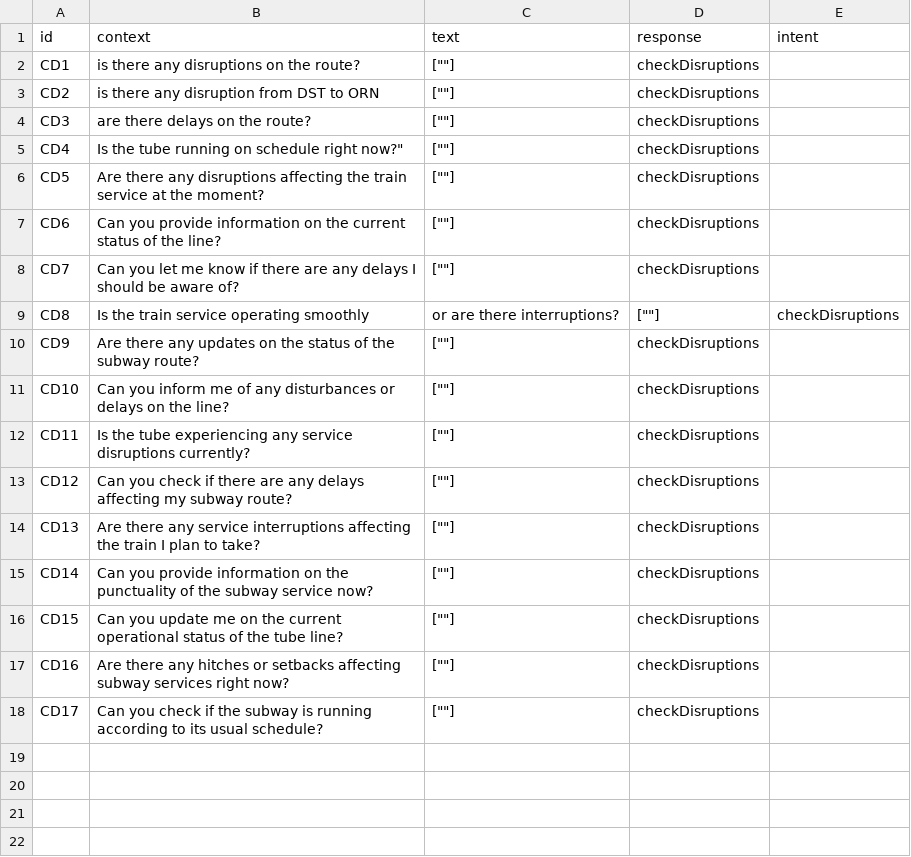
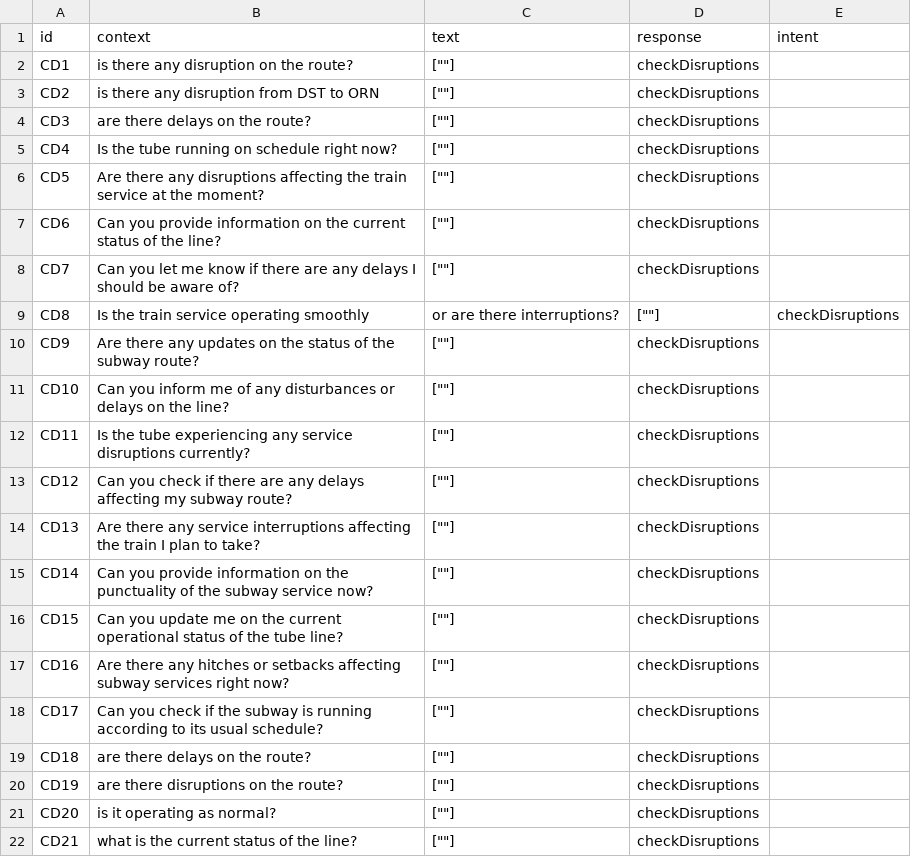
Before and after one commit to mak-skid/TfL-chatbot, a CSV file: Datasets/checkDisruptions.csv, drawn as a sheet.

```diff
--- a/Datasets/checkDisruptions.csv
+++ b/Datasets/checkDisruptions.csv
@@ -1,6 +1,6 @@
 id,context,text,response,intent
-CD1,is there any disruptions on the route?,[""],checkDisruptions
+CD1,is there any disruption on the route?,[""],checkDisruptions
 CD2,is there any disruption from DST to ORN,[""],checkDisruptions
 CD3,are there delays on the route?,[""],checkDisruptions
-CD4,Is the tube running on schedule right now?",[""],checkDisruptions
+CD4,Is the tube running on schedule right now?,[""],checkDisruptions
 CD5,Are there any disruptions affecting the train service at the moment?,[""],checkDisruptions
@@ -18 +18,5 @@ CD16,Are there any hitches or setbacks affecting subway services right now?,[""]
 CD17,Can you check if the subway is running according to its usual schedule?,[""],checkDisruptions
+CD18,are there delays on the route?,[""],checkDisruptions
+CD19,are there disruptions on the route?,[""],checkDisruptions
+CD20,is it operating as normal?,[""],checkDisruptions
+CD21,what is the current status of the line?,[""],checkDisruptions
```
Also changed, not shown: Datasets/travel_chat.csv, 24 other files.
